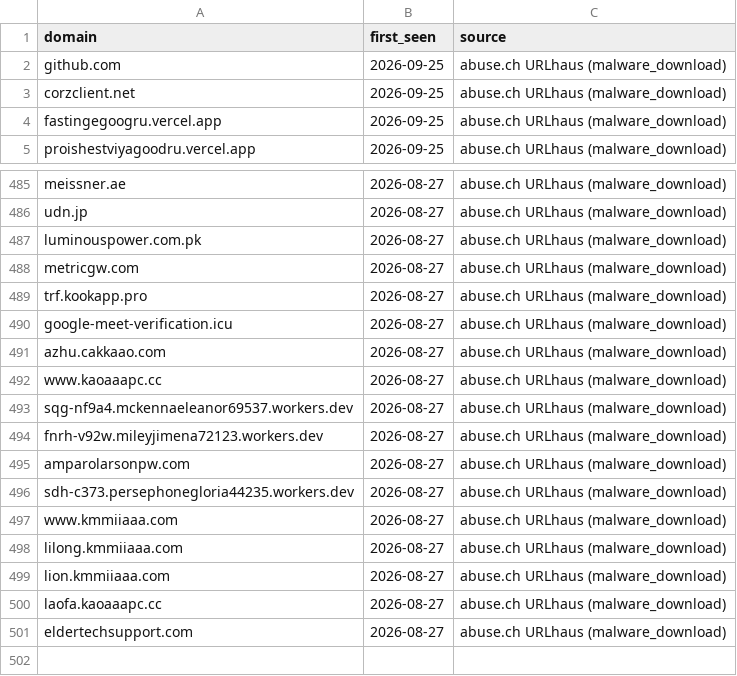
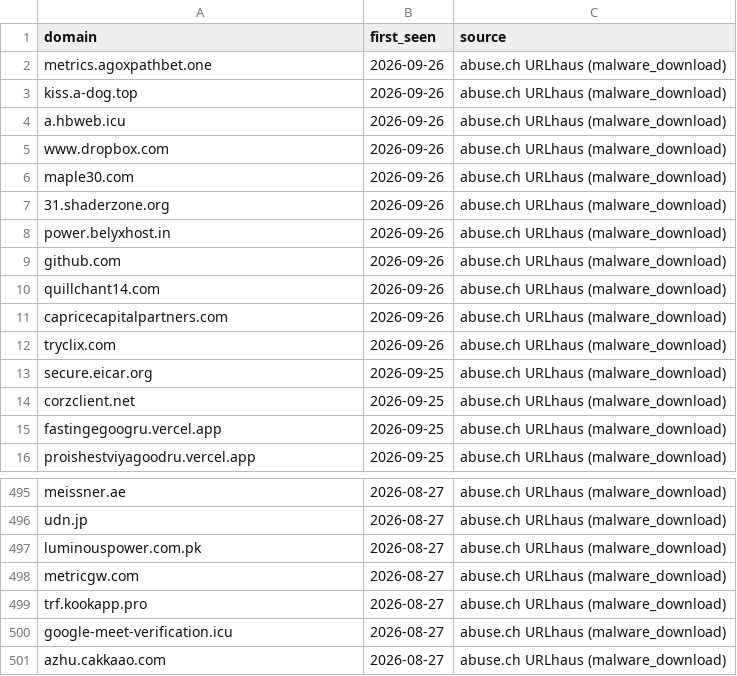
Before and after one commit to antonvikstrom/detection-as-code, a CSV file: lookups/malicious_domains.csv, drawn as a sheet; only a part is shown, gaps mark what is left out; the diff covers the shown part only.

```diff
--- a/lookups/malicious_domains.csv
+++ b/lookups/malicious_domains.csv
@@ -1,3 +1,14 @@
 domain,first_seen,source
-github.com,2026-09-25,abuse.ch URLhaus (malware_download)
+metrics.agoxpathbet.one,2026-09-26,abuse.ch URLhaus (malware_download)
+kiss.a-dog.top,2026-09-26,abuse.ch URLhaus (malware_download)
+a.hbweb.icu,2026-09-26,abuse.ch URLhaus (malware_download)
+www.dropbox.com,2026-09-26,abuse.ch URLhaus (malware_download)
+maple30.com,2026-09-26,abuse.ch URLhaus (malware_download)
+31.shaderzone.org,2026-09-26,abuse.ch URLhaus (malware_download)
+power.belyxhost.in,2026-09-26,abuse.ch URLhaus (malware_download)
+github.com,2026-09-26,abuse.ch URLhaus (malware_download)
+quillchant14.com,2026-09-26,abuse.ch URLhaus (malware_download)
+capricecapitalpartners.com,2026-09-26,abuse.ch URLhaus (malware_download)
+tryclix.com,2026-09-26,abuse.ch URLhaus (malware_download)
+secure.eicar.org,2026-09-25,abuse.ch URLhaus (malware_download)
 corzclient.net,2026-09-25,abuse.ch URLhaus (malware_download)
@@ -491,11 +501 @@ google-meet-verification.icu,2026-08-27,abuse.ch URLhaus (malware_download)
 azhu.cakkaao.com,2026-08-27,abuse.ch URLhaus (malware_download)
-www.kaoaaapc.cc,2026-08-27,abuse.ch URLhaus (malware_download)
-sqg-nf9a4.mckennaeleanor69537.workers.dev,2026-08-27,abuse.ch URLhaus (malware_download)
-fnrh-v92w.mileyjimena72123.workers.dev,2026-08-27,abuse.ch URLhaus (malware_download)
-amparolarsonpw.com,2026-08-27,abuse.ch URLhaus (malware_download)
-sdh-c373.persephonegloria44235.workers.dev,2026-08-27,abuse.ch URLhaus (malware_download)
-www.kmmiiaaa.com,2026-08-27,abuse.ch URLhaus (malware_download)
-lilong.kmmiiaaa.com,2026-08-27,abuse.ch URLhaus (malware_download)
-lion.kmmiiaaa.com,2026-08-27,abuse.ch URLhaus (malware_download)
-laofa.kaoaaapc.cc,2026-08-27,abuse.ch URLhaus (malware_download)
-eldertechsupport.com,2026-08-27,abuse.ch URLhaus (malware_download)
```
Also changed, not shown: 1 removed row elsewhere in this file, lookups/malicious_domains_splunk.csv.
